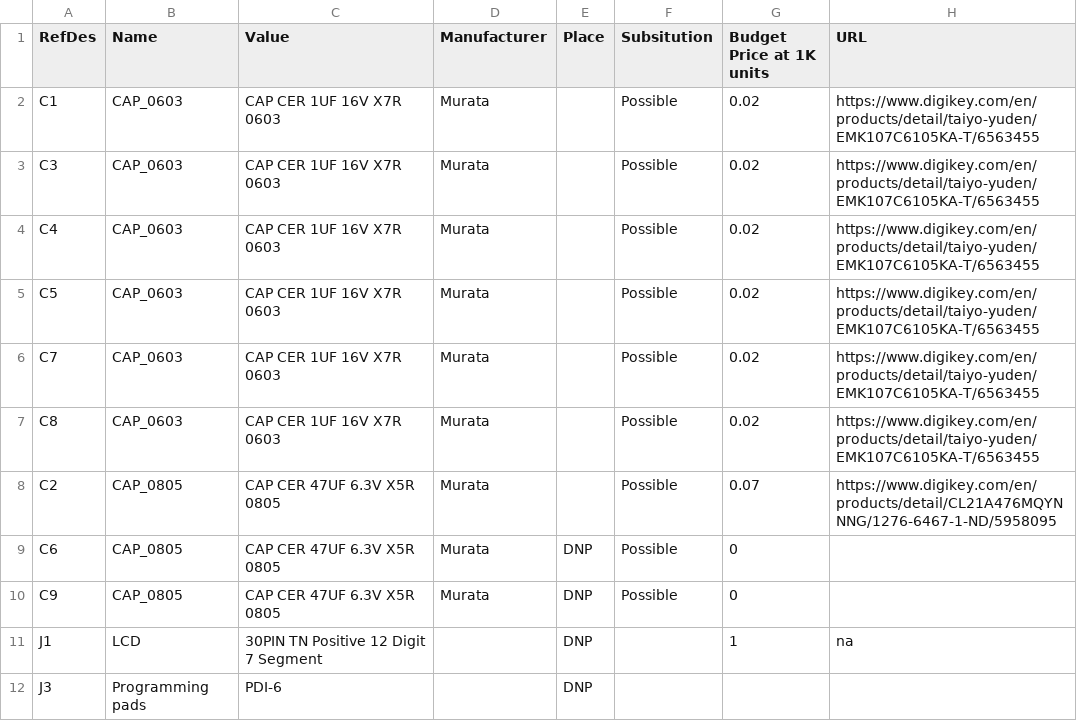
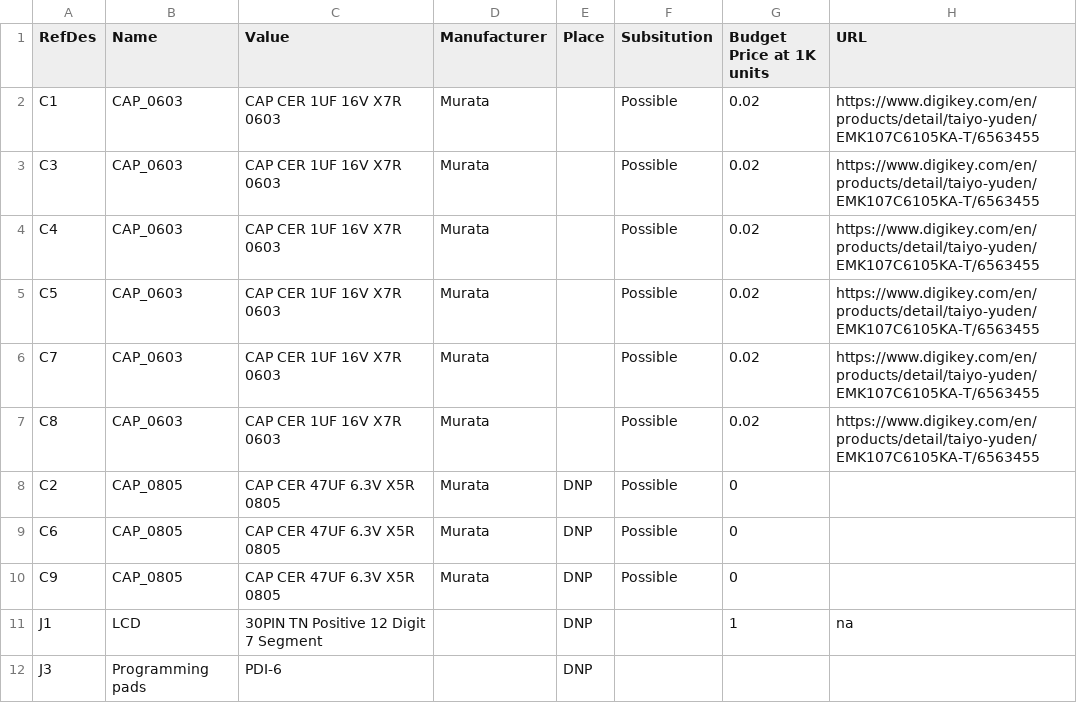
Before and after one commit to bigjosh/TSL-calibre-MSP, a CSV file: hardware/assembly-package/BOM.csv, drawn as a sheet; only a part is shown.

Commit message:
Remove RTC backup CAP from BOM
Still need to update firmware to continuously track elapsed time as per #29.

```diff
--- a/hardware/assembly-package/BOM.csv
+++ b/hardware/assembly-package/BOM.csv
@@ -7,3 +7,3 @@ C7,CAP_0603,CAP CER 1UF 16V X7R 0603,Murata,,Possible,0.02,https://www.digikey.c
 C8,CAP_0603,CAP CER 1UF 16V X7R 0603,Murata,,Possible,0.02,https://www.digikey.com/en/products/detail/taiyo-yuden/EMK107C6105KA-T/6563455
-C2,CAP_0805,CAP CER 47UF 6.3V X5R 0805,Murata,,Possible,0.07,https://www.digikey.com/en/products/detail/CL21A476MQYNNNG/1276-6467-1-ND/5958095
+C2,CAP_0805,CAP CER 47UF 6.3V X5R 0805,Murata,DNP,Possible,0,
 C6,CAP_0805,CAP CER 47UF 6.3V X5R 0805,Murata,DNP,Possible,0,
```
